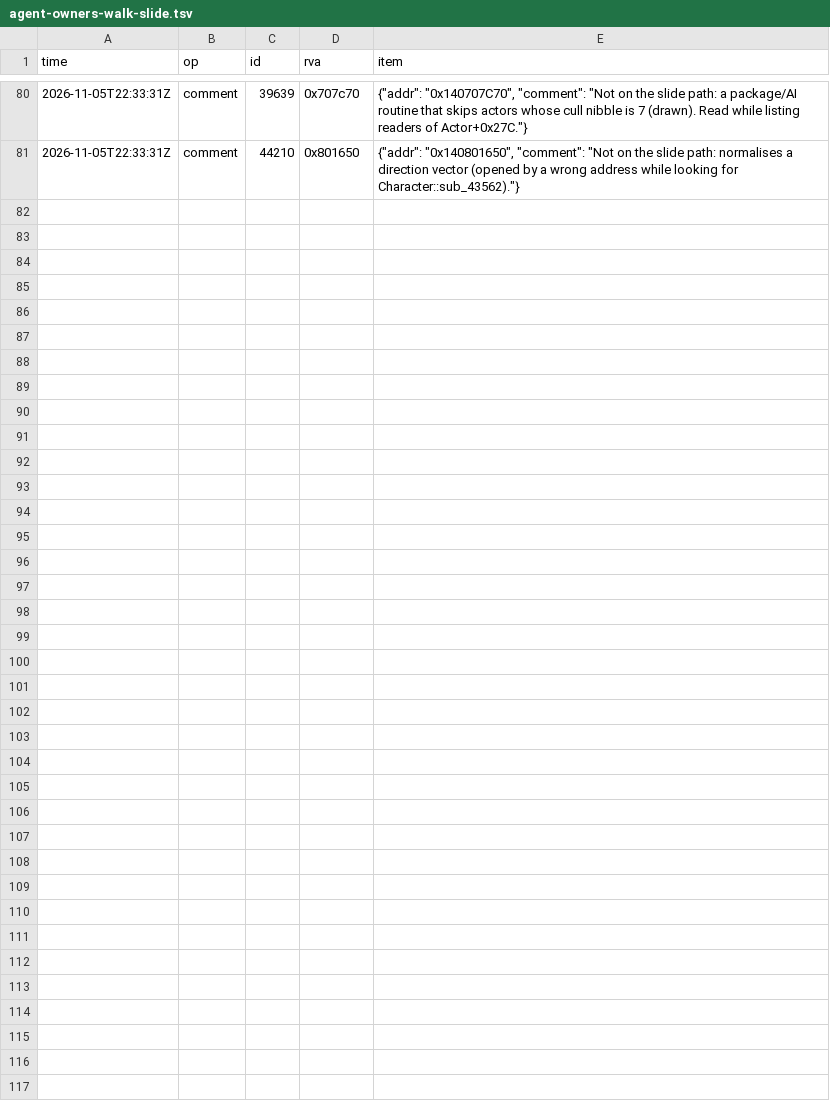
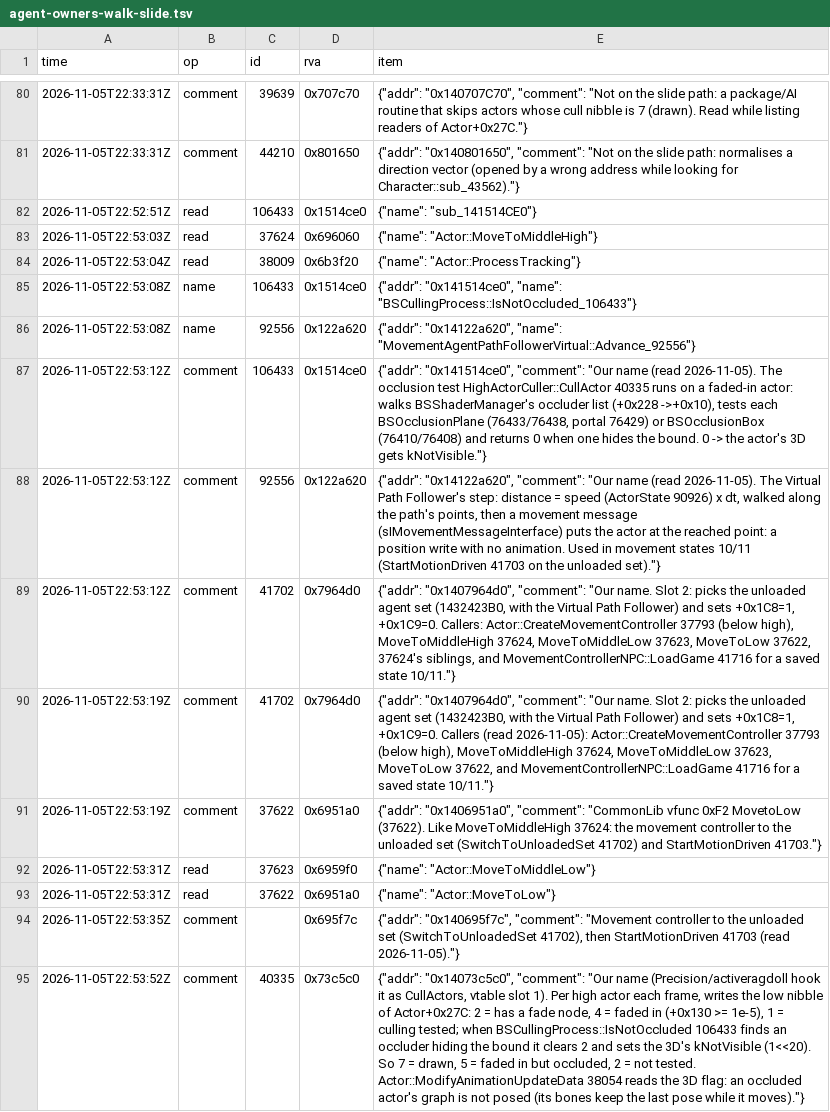
Before and after one commit to blockheads/SkyrimCoop, a TSV file: docs/re/journal/1.7.104/agent-owners-walk-slide.tsv, drawn as a sheet; only a part is shown, gaps mark what is left out; the diff names each change by its address in the sheet, - before the commit and + after, or states it on an @@ line.

```diff
--- a/docs/re/journal/1.7.104/agent-owners-walk-slide.tsv
+++ b/docs/re/journal/1.7.104/agent-owners-walk-slide.tsv
+row 82: 2026-11-05T22:52:51Z | read | 106433 | 0x1514ce0 | {"name": "sub_141514CE0"}
+row 83: 2026-11-05T22:53:03Z | read | 37624 | 0x696060 | {"name": "Actor::MoveToMiddleHigh"}
+row 84: 2026-11-05T22:53:04Z | read | 38009 | 0x6b3f20 | {"name": "Actor::ProcessTracking"}
+row 85: 2026-11-05T22:53:08Z | name | 106433 | 0x1514ce0 | {"addr": "0x141514ce0", "name": "BSCullingProcess::IsNotOccluded_106433"}
+row 86: 2026-11-05T22:53:08Z | name | 92556 | 0x122a620 | {"addr": "0x14122a620", "name": "MovementAgentPathFollowerVirtual::Advance_92556"}
+row 87: 2026-11-05T22:53:12Z | comment | 106433 | 0x1514ce0 | {"addr": "0x141514ce0", "comment": "Our name (read 2026-11-05). The occlusion test HighActorCuller::CullActor 40335 runs on a faded-in actor: walks BSShaderManager's occluder list (+0x228 ->+0x10), tests each BSOcclusionPlane (76433/76438, portal 76429) or BSOcclusionBox (76410/76408) and returns 0 when one hides the bound. 0 -> the actor's 3D gets kNotVisible."}
+row 88: 2026-11-05T22:53:12Z | comment | 92556 | 0x122a620 | {"addr": "0x14122a620", "comment": "Our name (read 2026-11-05). The Virtual Path Follower's step: distance = speed (ActorState 90926) x dt, walked along the path's points, then a movement message (sIMovementMessageInterface) puts the actor at the reached point: a position write with no animation. Used in movement states 10/11 (StartMotionDriven 41703 on the unloaded set)."}
+row 89: 2026-11-05T22:53:12Z | comment | 41702 | 0x7964d0 | {"addr": "0x1407964d0", "comment": "Our name. Slot 2: picks the unloaded agent set (1432423B0, with the Virtual Path Follower) and sets +0x1C8=1, +0x1C9=0. Callers: Actor::CreateMovementController 37793 (below high), MoveToMiddleHigh 37624, MoveToMiddleLow 37623, MoveToLow 37622, 37624's siblings, and MovementControllerNPC::LoadGame 41716 for a saved state 10/11."}
+row 90: 2026-11-05T22:53:19Z | comment | 41702 | 0x7964d0 | {"addr": "0x1407964d0", "comment": "Our name. Slot 2: picks the unloaded agent set (1432423B0, with the Virtual Path Follower) and sets +0x1C8=1, +0x1C9=0. Callers (read 2026-11-05): Actor::CreateMovementController 37793 (below high), MoveToMiddleHigh 37624, MoveToMiddleLow 37623, MoveToLow 37622, and MovementControllerNPC::LoadGame 41716 for a saved state 10/11."}
+row 91: 2026-11-05T22:53:19Z | comment | 37622 | 0x6951a0 | {"addr": "0x1406951a0", "comment": "CommonLib vfunc 0xF2 MovetoLow (37622). Like MoveToMiddleHigh 37624: the movement controller to the unloaded set (SwitchToUnloadedSet 41702) and StartMotionDriven 41703."}
+row 92: 2026-11-05T22:53:31Z | read | 37623 | 0x6959f0 | {"name": "Actor::MoveToMiddleLow"}
+row 93: 2026-11-05T22:53:31Z | read | 37622 | 0x6951a0 | {"name": "Actor::MoveToLow"}
+row 94: 2026-11-05T22:53:35Z | comment |  | 0x695f7c | {"addr": "0x140695f7c", "comment": "Movement controller to the unloaded set (SwitchToUnloadedSet 41702), then StartMotionDriven 41703 (read 2026-11-05)."}
+row 95: 2026-11-05T22:53:52Z | comment | 40335 | 0x73c5c0 | {"addr": "0x14073c5c0", "comment": "Our name (Precision/activeragdoll hook it as CullActors, vtable slot 1). Per high actor each frame, writes the low nibble of Actor+0x27C: 2 = has a fade node, 4 = faded in (+0x130 >= 1e-5), 1 = culling tested; when BSCullingProcess::IsNotOccluded 106433 finds an occluder hiding the bound it clears 2 and sets the 3D's kNotVisible (1<<20). So 7 = drawn, 5 = faded in but occluded, 2 = not tested. Actor::ModifyAnimationUpdateData 38054 reads the 3D flag: an occluded actor's graph is not posed (its bones keep the last pose while it moves)."}
```
Also changed, not shown: 6 other files.
